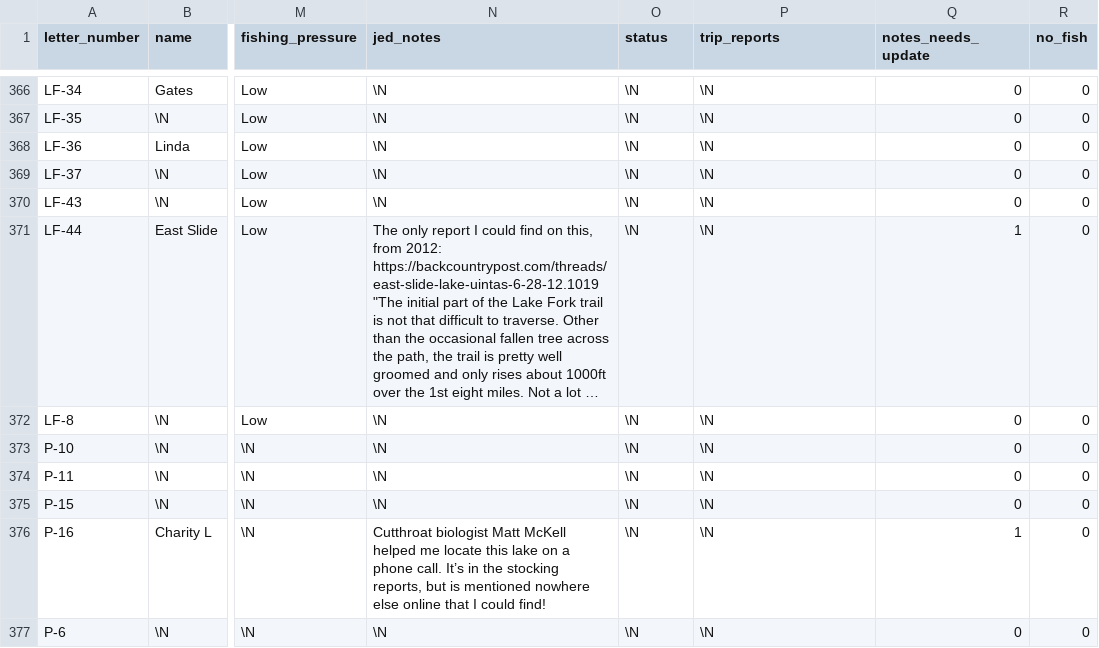
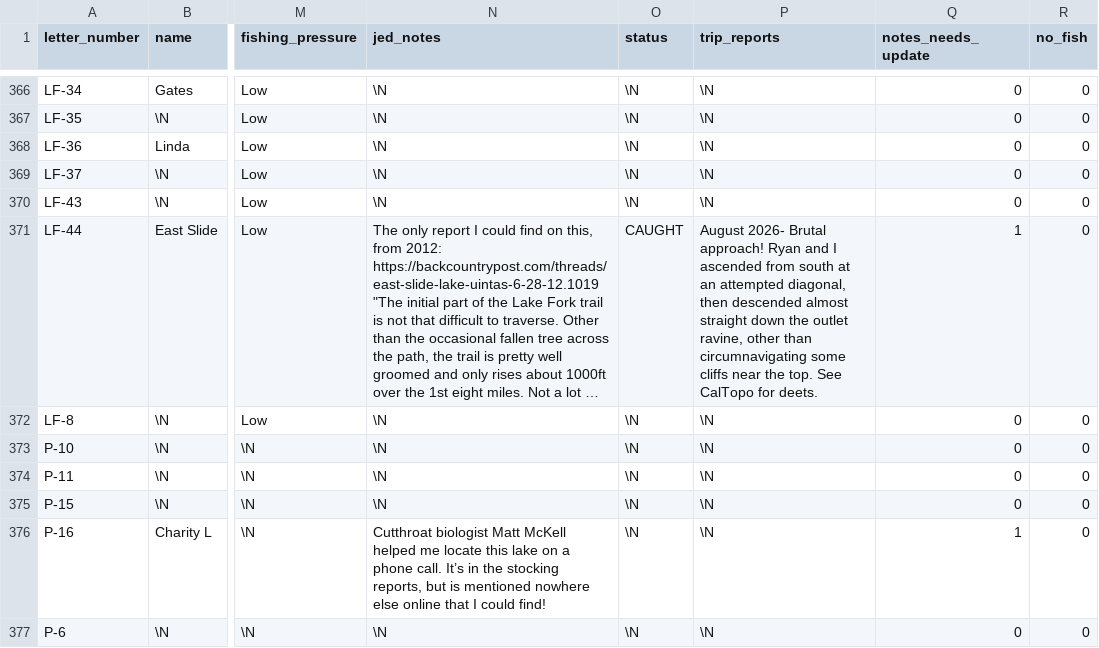
Before and after one commit to jedwood/uintas100, a CSV file: data/seeds/lakes.csv, drawn as a sheet; only a part is shown, gaps mark what is left out; long unchanged cells end in …; the diff names each change by its address in the sheet, - before the commit and + after, or states it on an @@ line.

Commit message:
App edits: status/notes updates from the PWA

```diff
--- a/data/seeds/lakes.csv
+++ b/data/seeds/lakes.csv
-O371 (status): \N
+O371 (status): CAUGHT
-P371 (trip_reports): \N
+P371 (trip_reports): August 2026- Brutal approach! Ryan and I ascended from south at an attempted diagonal, then descended almost straight down the outlet ravine, other than circumnavigating some cliffs near the top. See CalTopo for deets.
```
Also changed, not shown: 4 other files.
